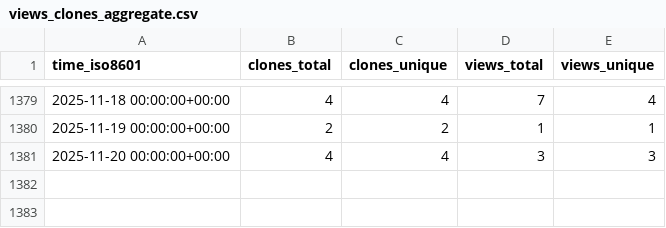
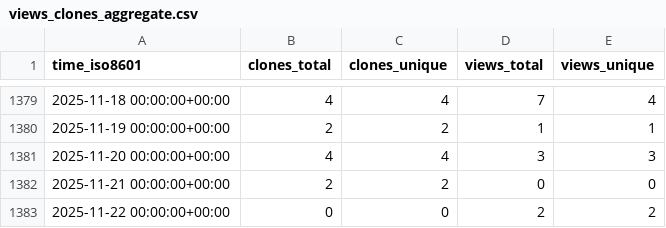
Before and after one commit to pcl1350306170/edukidgame, a CSV file: timmalich/edukiz/ghrs-data/views_clones_aggregate.csv, drawn as a sheet; only a part is shown, gaps mark what is left out.

```diff
--- a/timmalich/edukiz/ghrs-data/views_clones_aggregate.csv
+++ b/timmalich/edukiz/ghrs-data/views_clones_aggregate.csv
@@ -1381 +1381,3 @@ time_iso8601,clones_total,clones_unique,views_total,views_unique
 2025-11-20 00:00:00+00:00,4,4,3,3
+2025-11-21 00:00:00+00:00,2,2,0,0
+2025-11-22 00:00:00+00:00,0,0,2,2
```
Also changed, not shown: 1 other file.
